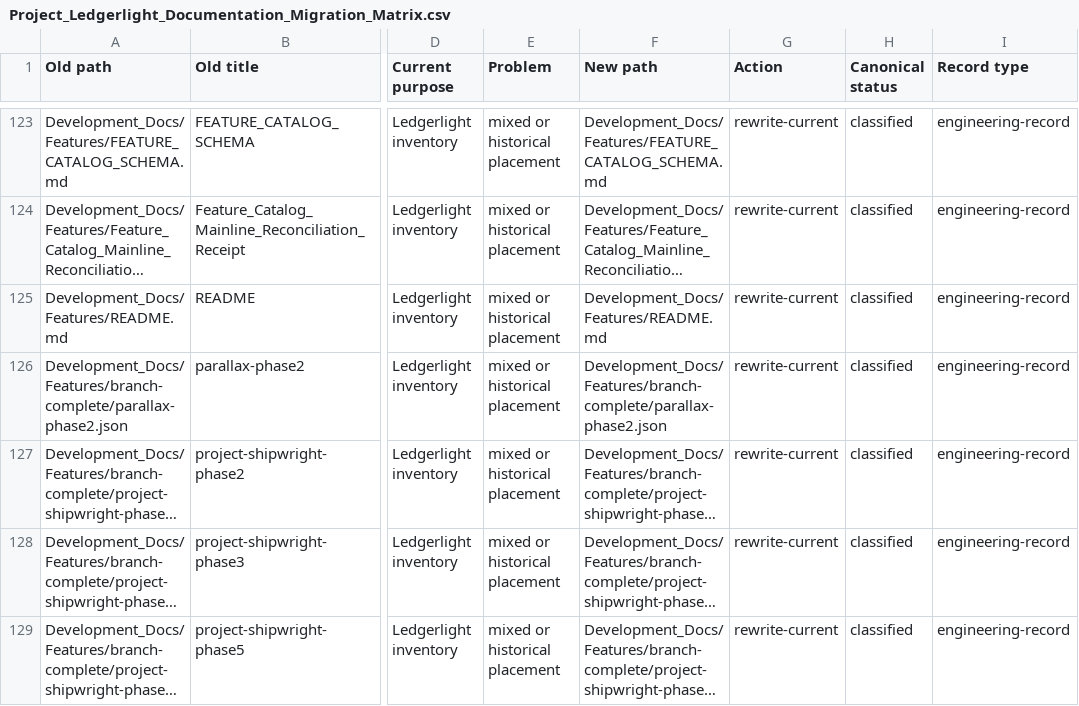
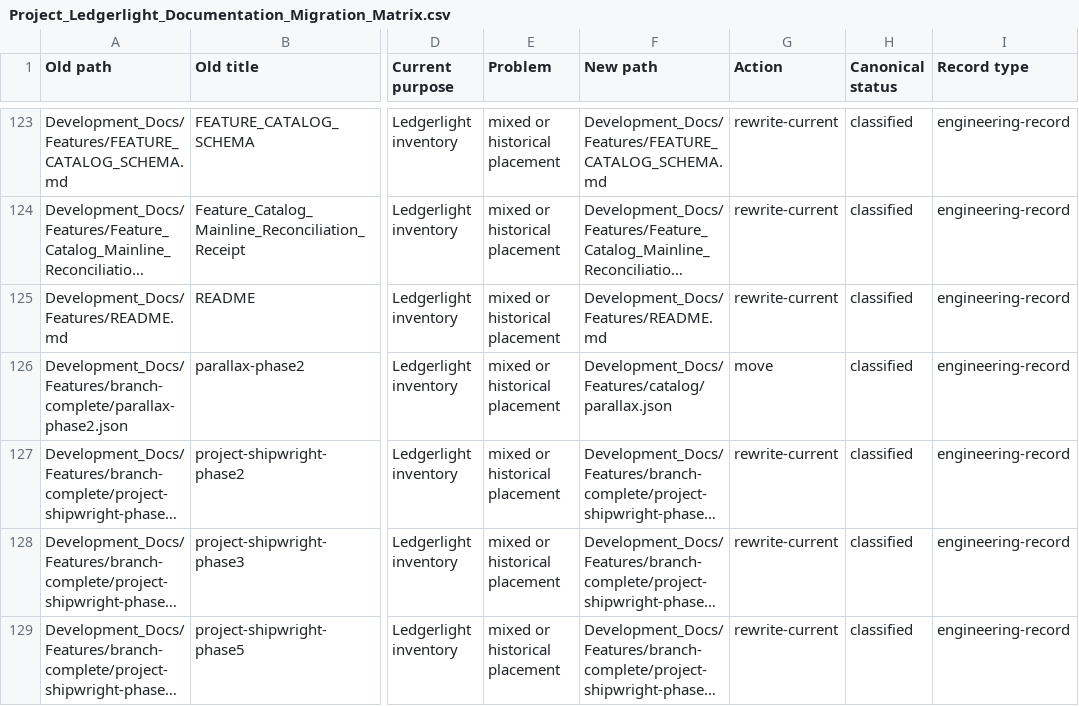
Before and after one commit to Kgray44/treasurehuntSoT, a CSV file: Development_Docs/Programs/Other/Ledgerlight/Project_Ledgerlight_Documentation_Migration_Matrix.csv, drawn as a sheet; only a part is shown, gaps mark what is left out; long unchanged cells end in …; the diff names each change by its address in the sheet, - before the commit and + after, or states it on an @@ line.

Commit message:
Record Parallax Phase 2 protected integration and mainline catalog

```diff
--- a/Development_Docs/Programs/Other/Ledgerlight/Project_Ledgerlight_Documentation_Migration_Matrix.csv
+++ b/Development_Docs/Programs/Other/Ledgerlight/Project_Ledgerlight_Documentation_Migration_Matrix.csv
-F126 (New path): Development_Docs/Features/branch-complete/parallax-phase2.json
+F126 (New path): Development_Docs/Features/catalog/parallax.json
-G126 (Action): rewrite-current
+G126 (Action): move
```
Also changed, not shown: 5 other files.
